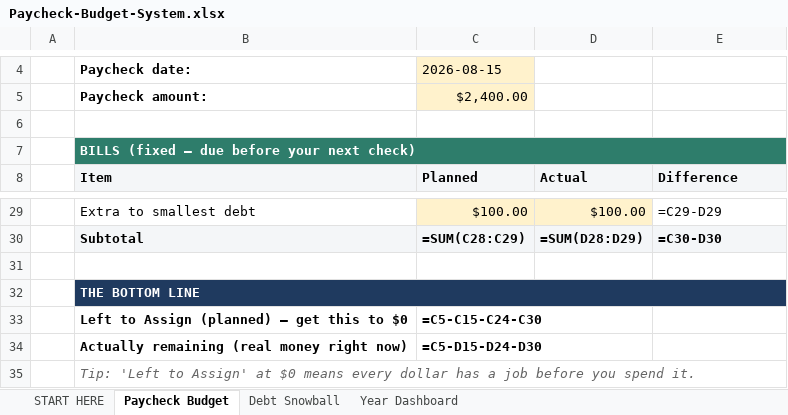
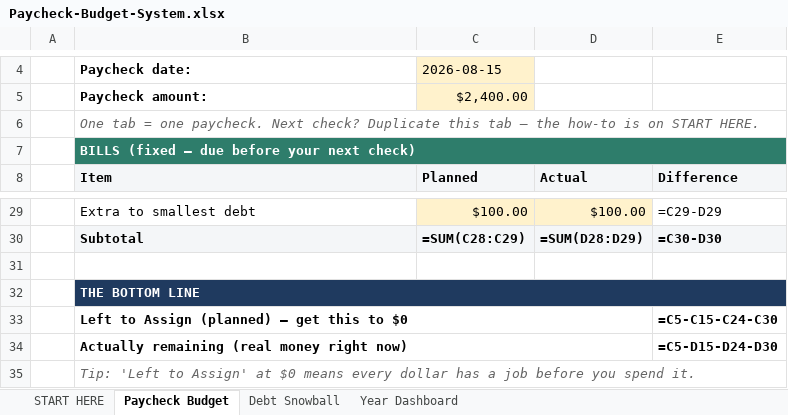
Before and after one commit to cmoney117/fb-marketplace-autoresponder, an Excel workbook: venture/07-automation/tracker/publish-queue/paycheck-budget-v1/Paycheck-Budget-System.xlsx, sheet Paycheck Budget, drawn as a sheet; only a part is shown, gaps mark what is left out; values as stored, in another font and other column widths than the file's, no borders; formulas without a stored value are shown as written; removed rows and columns are numbered as before the commit, all else as after; the diff names each change by its address in the sheet, - before the commit and + after, or states it on an @@ line.

```diff
--- a/venture/07-automation/tracker/publish-queue/paycheck-budget-v1/Paycheck-Budget-System.xlsx (sheet Paycheck Budget)
+++ b/venture/07-automation/tracker/publish-queue/paycheck-budget-v1/Paycheck-Budget-System.xlsx (sheet Paycheck Budget)
-B6: (empty)
+B6: One tab = one paycheck. Next check? Duplicate this tab — the how-to is on START HERE.
-row 33:  | Left to Assign (planned) — get this to $0 | =C5-C15-C24-C30
-row 34:  | Actually remaining (real money right now) | =C5-D15-D24-D30
+row 33:  | Left to Assign (planned) — get this to $0 |  |  | =C5-C15-C24-C30
+row 34:  | Actually remaining (real money right now) |  |  | =C5-D15-D24-D30
```
Also changed, not shown: sheet Debt Snowball, sheet START HERE, charts or pictures, venture/07-automation/tracker/publish-queue/savings-goal-tracker-v1/Savings-Goal-Tracker.xlsx, venture/07-automation/tracker/publish-queue/simple-budget-starter-v1/10-Minute-Simple-Budget.xlsx, 10 other files.
